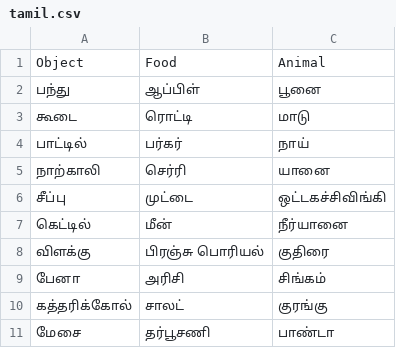
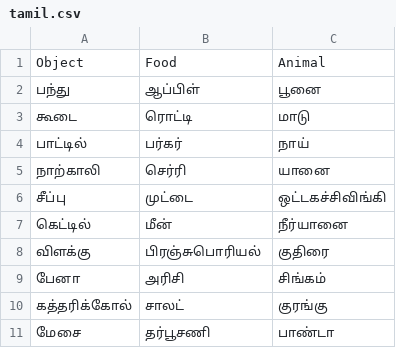
Before and after one commit to soorajsunil1409/FlashCardsApp, a CSV file: website/static/data/tamil.csv, drawn as a sheet; the diff names each change by its address in the sheet, - before the commit and + after, or states it on an @@ line.

```diff
--- a/website/static/data/tamil.csv
+++ b/website/static/data/tamil.csv
-B8: பிரஞ்சு பொரியல்
+B8: பிரஞ்சுபொரியல்
```
Also changed, not shown: website/static/data/hindi.csv, website/static/data/malayalam.csv, 2 other files.
